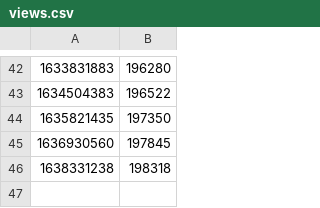
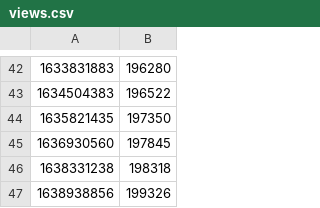
Before and after one commit to decredcommunity/social-media-stats, a CSV file: data/youtube.com/decredchannel/views.csv, drawn as a sheet; only a part is shown, gaps mark what is left out.

Commit message:
data: update key stats

```diff
--- a/data/youtube.com/decredchannel/views.csv
+++ b/data/youtube.com/decredchannel/views.csv
@@ -46 +46,2 @@
 1638331238,198318
+1638938856,199326
```
Also changed, not shown: data/coingecko.com/decred/likes.csv, data/coinmarketcap.com/decred/watchers.csv, 32 other files.
